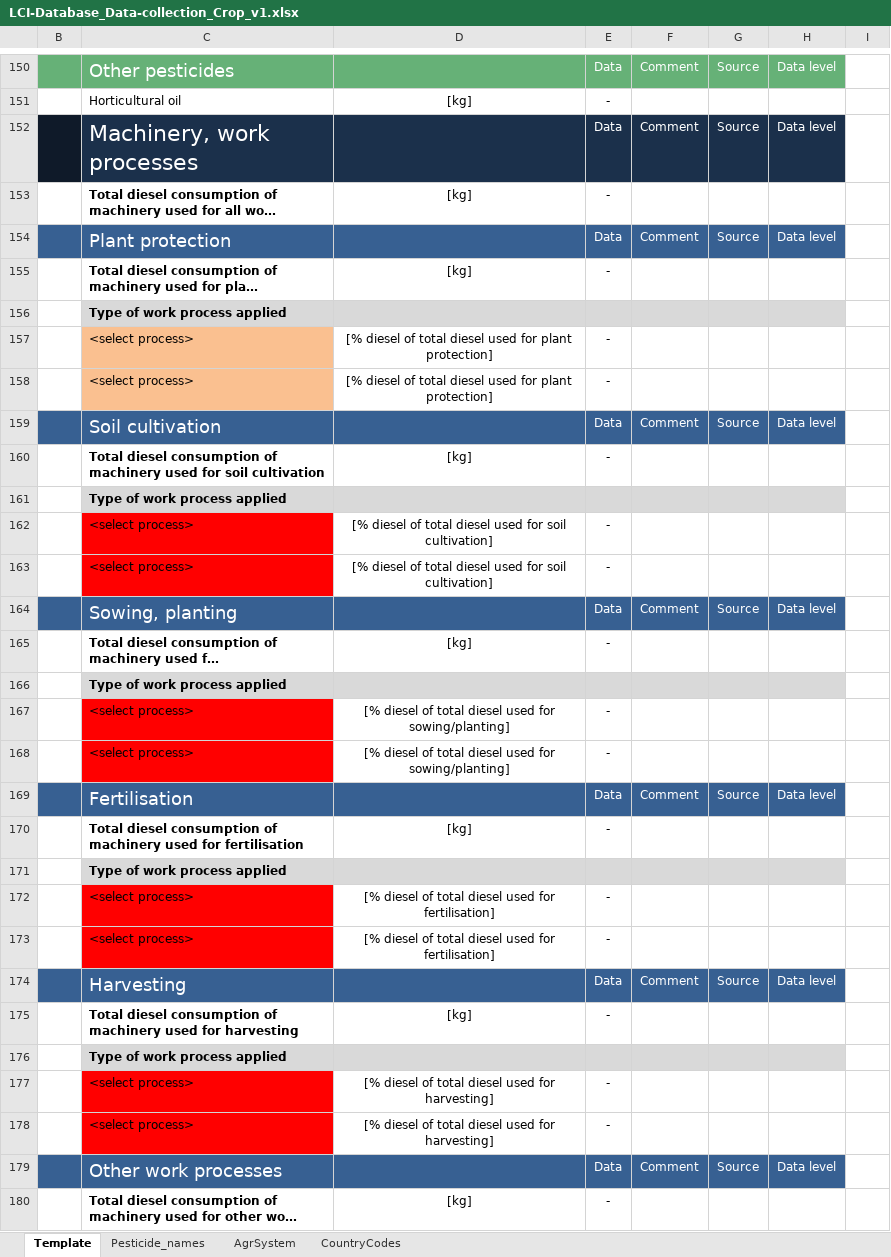
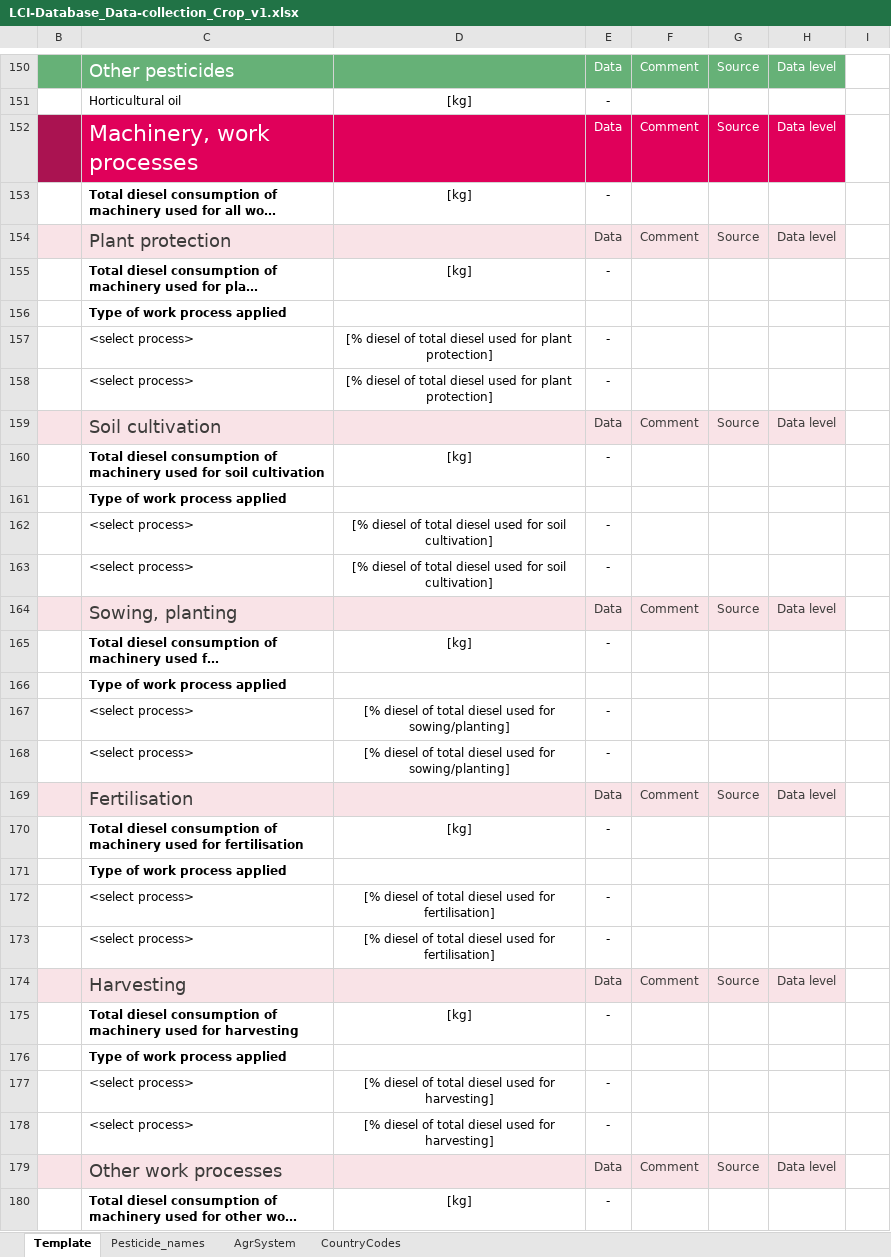
Before and after one commit to ecoinvent-it/sri-crop-tool, an Excel workbook: src/main/dart/web/LCI-Database_Data-collection_Crop_v1.xlsx, sheet Template, drawn as a sheet; only a part is shown, gaps mark what is left out; long unchanged cells end in …; values as stored, in another font and other column widths than the file's, no borders; charts and pictures not drawn; the diff covers the shown part only; the diff names each change by its address in the sheet, - before the commit and + after, or states it on an @@ line.

Commit message:
new template for input file (some design changes)

```diff
--- a/src/main/dart/web/LCI-Database_Data-collection_Crop_v1.xlsx (sheet Template)
+++ b/src/main/dart/web/LCI-Database_Data-collection_Crop_v1.xlsx (sheet Template)
-B152 fill: #0F1A29
+B152 fill: #AA1351
-C152:H152 fill: #1B304B
+C152:H152 fill: #E0005A
-B154:H154 fill: #376092
+B154:H154 fill: #F9E3E7
-C154 text colour: #FFFFFF
+C154 text colour: #3D3C3B
-E154:H154 text colour: #FFFFFF
+E154:H154 text colour: #3D3C3B
-C156:H156 fill: #D9D9D9
+C156:H156 fill: none
-C157:C158 fill: #FAC090
+C157:C158 fill: none
-B159:H159 fill: #376092
+B159:H159 fill: #F9E3E7
-C159 text colour: #FFFFFF
+C159 text colour: #3D3C3B
-E159:H159 text colour: #FFFFFF
+E159:H159 text colour: #3D3C3B
-C161:H161 fill: #D9D9D9
+C161:H161 fill: none
-C162:C163 fill: #FF0000
+C162:C163 fill: none
-B164:H164 fill: #376092
+B164:H164 fill: #F9E3E7
-C164 text colour: #FFFFFF
+C164 text colour: #3D3C3B
-E164:H164 text colour: #FFFFFF
+E164:H164 text colour: #3D3C3B
-C166:H166 fill: #D9D9D9
+C166:H166 fill: none
-C167:C168 fill: #FF0000
+C167:C168 fill: none
-B169:H169 fill: #376092
+B169:H169 fill: #F9E3E7
-C169 text colour: #FFFFFF
+C169 text colour: #3D3C3B
-E169:H169 text colour: #FFFFFF
+E169:H169 text colour: #3D3C3B
-C171:H171 fill: #D9D9D9
+C171:H171 fill: none
-C172:C173 fill: #FF0000
+C172:C173 fill: none
-B174:H174 fill: #376092
+B174:H174 fill: #F9E3E7
-C174 text colour: #FFFFFF
+C174 text colour: #3D3C3B
-E174:H174 text colour: #FFFFFF
+E174:H174 text colour: #3D3C3B
-C176:H176 fill: #D9D9D9
+C176:H176 fill: none
-C177:C178 fill: #FF0000
+C177:C178 fill: none
-B179:H179 fill: #376092
+B179:H179 fill: #F9E3E7
-C179 text colour: #FFFFFF
+C179 text colour: #3D3C3B
-E179:H179 text colour: #FFFFFF
+E179:H179 text colour: #3D3C3B
```
Also changed, not shown: cell formats elsewhere in this sheet, charts or pictures.
